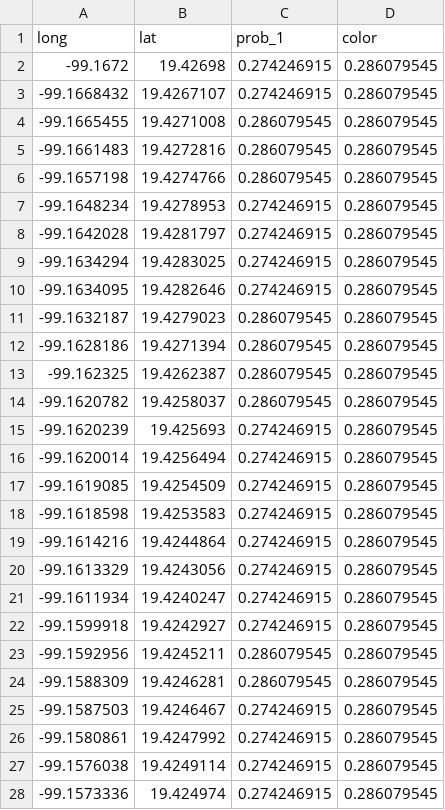
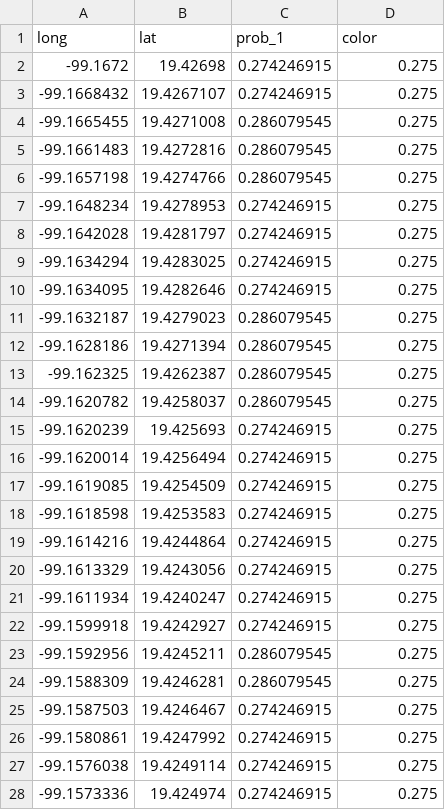
Before and after one commit to irexen/data_test, a CSV file: ypred_3m.csv, drawn as a sheet; only a part is shown; the diff covers the shown part only.

```diff
--- a/ypred_3m.csv
+++ b/ypred_3m.csv
@@ -1,28 +1,28 @@
 long,lat,prob_1,color
--99.1672,19.42698,0.274246915,0.286079545
--99.1668432,19.4267107,0.274246915,0.286079545
--99.1665455,19.4271008,0.286079545,0.286079545
--99.1661483,19.4272816,0.286079545,0.286079545
--99.1657198,19.4274766,0.286079545,0.286079545
--99.1648234,19.4278953,0.274246915,0.286079545
--99.1642028,19.4281797,0.274246915,0.286079545
--99.1634294,19.4283025,0.274246915,0.286079545
--99.1634095,19.4282646,0.274246915,0.286079545
--99.1632187,19.4279023,0.286079545,0.286079545
--99.1628186,19.4271394,0.286079545,0.286079545
--99.162325,19.4262387,0.286079545,0.286079545
--99.1620782,19.4258037,0.286079545,0.286079545
--99.1620239,19.425693,0.274246915,0.286079545
--99.1620014,19.4256494,0.274246915,0.286079545
--99.1619085,19.4254509,0.274246915,0.286079545
--99.1618598,19.4253583,0.274246915,0.286079545
--99.1614216,19.4244864,0.274246915,0.286079545
--99.1613329,19.4243056,0.274246915,0.286079545
--99.1611934,19.4240247,0.274246915,0.286079545
--99.1599918,19.4242927,0.274246915,0.286079545
--99.1592956,19.4245211,0.286079545,0.286079545
--99.1588309,19.4246281,0.286079545,0.286079545
--99.1587503,19.4246467,0.274246915,0.286079545
--99.1580861,19.4247992,0.274246915,0.286079545
--99.1576038,19.4249114,0.274246915,0.286079545
--99.1573336,19.424974,0.274246915,0.286079545
+-99.1672,19.42698,0.274246915,0.275
+-99.1668432,19.4267107,0.274246915,0.275
+-99.1665455,19.4271008,0.286079545,0.275
+-99.1661483,19.4272816,0.286079545,0.275
+-99.1657198,19.4274766,0.286079545,0.275
+-99.1648234,19.4278953,0.274246915,0.275
+-99.1642028,19.4281797,0.274246915,0.275
+-99.1634294,19.4283025,0.274246915,0.275
+-99.1634095,19.4282646,0.274246915,0.275
+-99.1632187,19.4279023,0.286079545,0.275
+-99.1628186,19.4271394,0.286079545,0.275
+-99.162325,19.4262387,0.286079545,0.275
+-99.1620782,19.4258037,0.286079545,0.275
+-99.1620239,19.425693,0.274246915,0.275
+-99.1620014,19.4256494,0.274246915,0.275
+-99.1619085,19.4254509,0.274246915,0.275
+-99.1618598,19.4253583,0.274246915,0.275
+-99.1614216,19.4244864,0.274246915,0.275
+-99.1613329,19.4243056,0.274246915,0.275
+-99.1611934,19.4240247,0.274246915,0.275
+-99.1599918,19.4242927,0.274246915,0.275
+-99.1592956,19.4245211,0.286079545,0.275
+-99.1588309,19.4246281,0.286079545,0.275
+-99.1587503,19.4246467,0.274246915,0.275
+-99.1580861,19.4247992,0.274246915,0.275
+-99.1576038,19.4249114,0.274246915,0.275
+-99.1573336,19.424974,0.274246915,0.275
```
Also changed, not shown: 27 edited cells elsewhere in this file, ypred_1m.csv, ypred_2m.csv.
